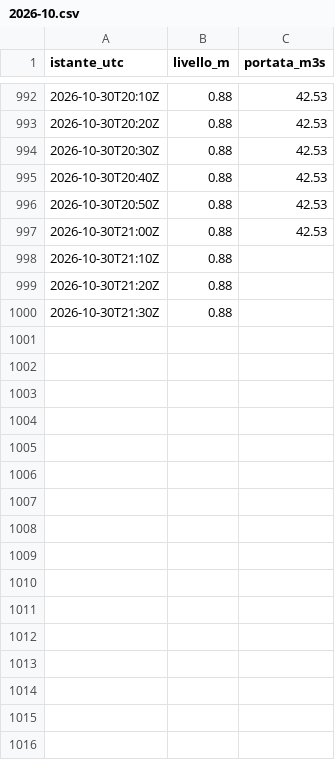
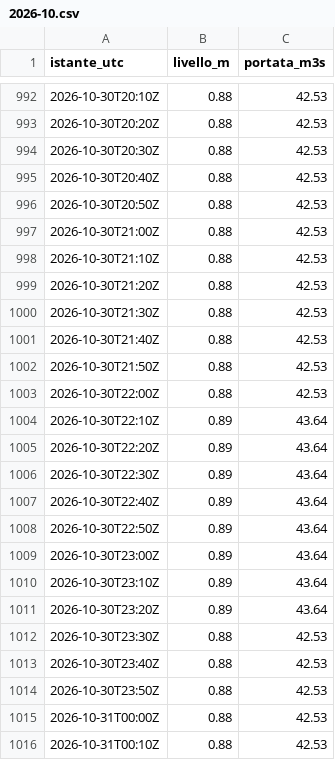
Before and after one commit to simone-9/idrometria-brenta-curtarolo, a CSV file: dati/300005751/2026-10.csv, drawn as a sheet; only a part is shown, gaps mark what is left out; the diff covers the shown part only.

```diff
--- a/dati/300005751/2026-10.csv
+++ b/dati/300005751/2026-10.csv
@@ -997,4 +997,20 @@ istante_utc,livello_m,portata_m3s
 2026-10-30T21:00Z,0.88,42.53
-2026-10-30T21:10Z,0.88,
-2026-10-30T21:20Z,0.88,
-2026-10-30T21:30Z,0.88,
+2026-10-30T21:10Z,0.88,42.53
+2026-10-30T21:20Z,0.88,42.53
+2026-10-30T21:30Z,0.88,42.53
+2026-10-30T21:40Z,0.88,42.53
+2026-10-30T21:50Z,0.88,42.53
+2026-10-30T22:00Z,0.88,42.53
+2026-10-30T22:10Z,0.89,43.64
+2026-10-30T22:20Z,0.89,43.64
+2026-10-30T22:30Z,0.89,43.64
+2026-10-30T22:40Z,0.89,43.64
+2026-10-30T22:50Z,0.89,43.64
+2026-10-30T23:00Z,0.89,43.64
+2026-10-30T23:10Z,0.89,43.64
+2026-10-30T23:20Z,0.89,43.64
+2026-10-30T23:30Z,0.88,42.53
+2026-10-30T23:40Z,0.88,42.53
+2026-10-30T23:50Z,0.88,42.53
+2026-10-31T00:00Z,0.88,42.53
+2026-10-31T00:10Z,0.88,42.53
```
Also changed, not shown: 17 added rows elsewhere in this file, dati/300005777/2026-10.csv, dati/300005833/2026-10.csv, 12 other files.
